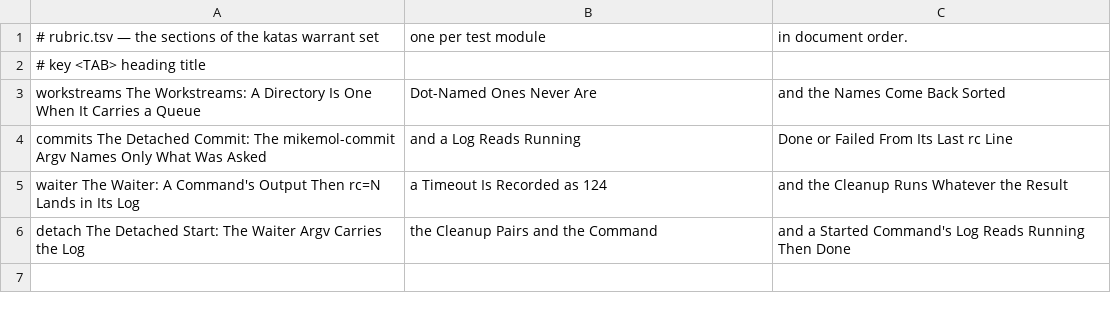
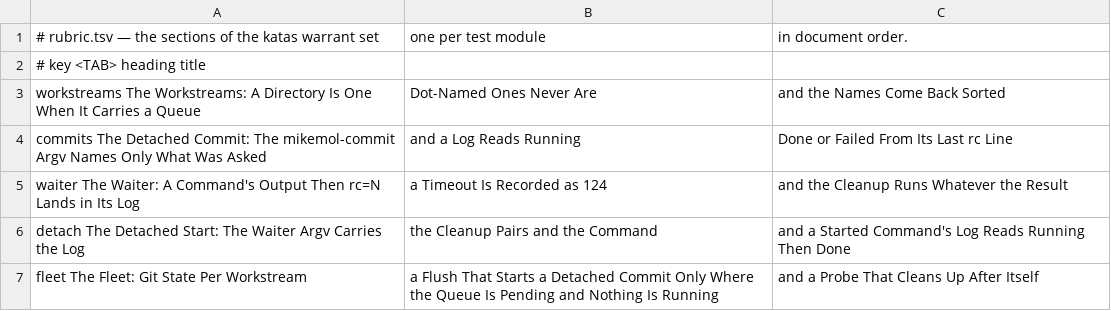
Before and after one commit to mikemol/mtools, a TSV file: katas/rubric.tsv, drawn as a sheet.

```diff
--- a/katas/rubric.tsv
+++ b/katas/rubric.tsv
@@ -6 +6,2 @@ waiter	The Waiter: A Command's Output Then rc=N Lands in Its Log, a Timeout Is R
 detach	The Detached Start: The Waiter Argv Carries the Log, the Cleanup Pairs and the Command, and a Started Command's Log Reads Running Then Done
+fleet	The Fleet: Git State Per Workstream, a Flush That Starts a Detached Commit Only Where the Queue Is Pending and Nothing Is Running, and a Probe That Cleans Up After Itself
```
Also changed, not shown: 9 other files.
